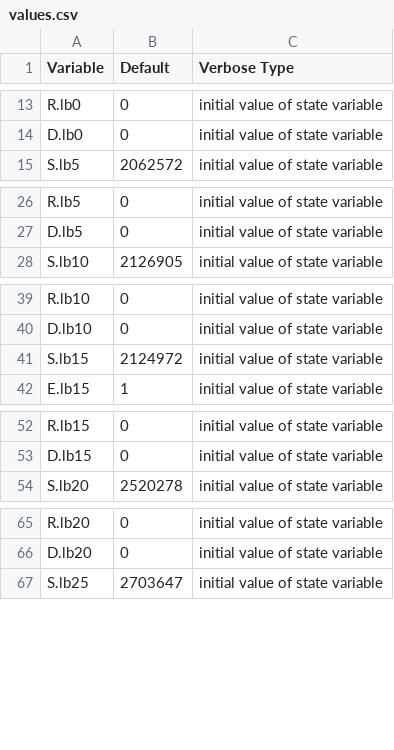
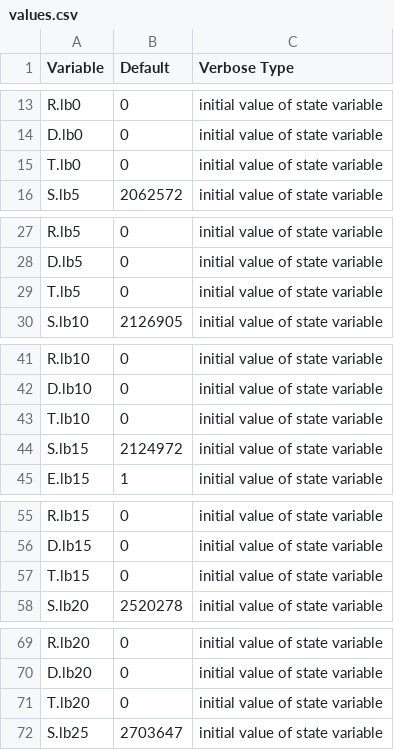
Before and after one commit to KevinHZhao/EPACmodel, a CSV file: inst/models/hosp-treat/values.csv, drawn as a sheet; only a part is shown, gaps mark what is left out; the diff covers the shown part only.

Commit message:
add first version of hosp-treat model

```diff
--- a/inst/models/hosp-treat/values.csv
+++ b/inst/models/hosp-treat/values.csv
@@ -14,2 +14,3 @@ R.lb0,0,initial value of state variable
 D.lb0,0,initial value of state variable
+T.lb0,0,initial value of state variable
 S.lb5,2062572,initial value of state variable
@@ -27,2 +28,3 @@ R.lb5,0,initial value of state variable
 D.lb5,0,initial value of state variable
+T.lb5,0,initial value of state variable
 S.lb10,2126905,initial value of state variable
@@ -40,2 +42,3 @@ R.lb10,0,initial value of state variable
 D.lb10,0,initial value of state variable
+T.lb10,0,initial value of state variable
 S.lb15,2124972,initial value of state variable
@@ -53,2 +56,3 @@ R.lb15,0,initial value of state variable
 D.lb15,0,initial value of state variable
+T.lb15,0,initial value of state variable
 S.lb20,2520278,initial value of state variable
@@ -66,2 +70,3 @@ R.lb20,0,initial value of state variable
 D.lb20,0,initial value of state variable
+T.lb20,0,initial value of state variable
 S.lb25,2703647,initial value of state variable
```
Also changed, not shown: 12 added rows elsewhere in this file, inst/models/hosp-treat/flows.csv, inst/models/hosp-treat/variables.csv, 5 other files.
